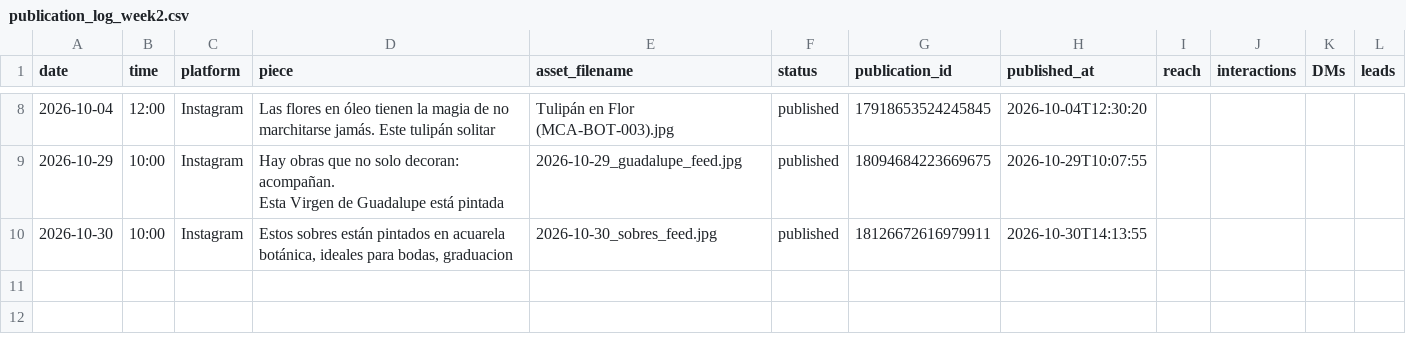
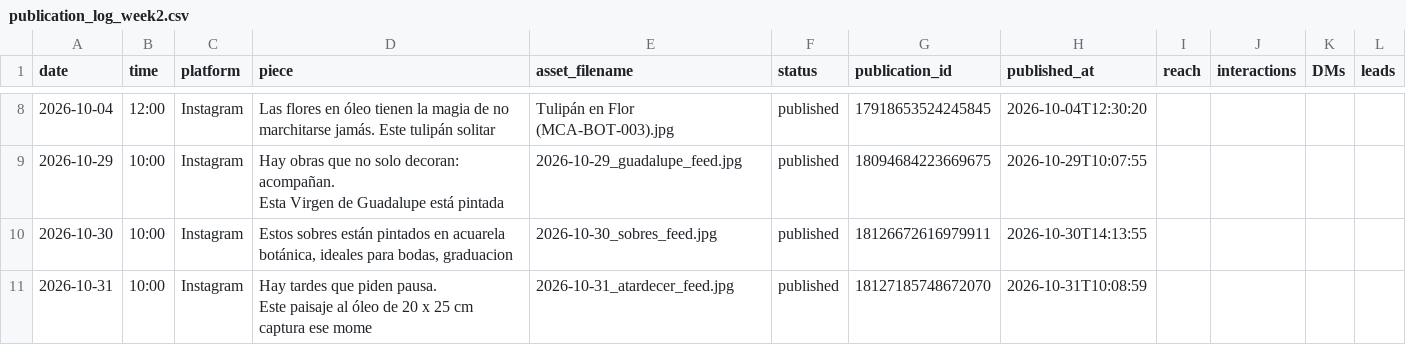
Before and after one commit to iomarketing09-sys/universe-sent-me-growth-os, a CSV file: tenants/micas-art-deco/publication_log_week2.csv, drawn as a sheet; only a part is shown, gaps mark what is left out; ↵ is a line break in a cell; the diff names each change by its address in the sheet, - before the commit and + after, or states it on an @@ line.

```diff
--- a/tenants/micas-art-deco/publication_log_week2.csv
+++ b/tenants/micas-art-deco/publication_log_week2.csv
+row 11: 2026-10-31 | 10:00 | Instagram | Hay tardes que piden pausa. ↵ Este paisaje al óleo de 20 x 25 cm captura ese mome | 2026-10-31_atardecer_feed.jpg | published | 18127185748672070 | 2026-10-31T10:08:59
```
Also changed, not shown: tenants/flexi/metrics_snapshot_log.csv, tenants/flexi/publication_log_week2.csv, 12 other files.
